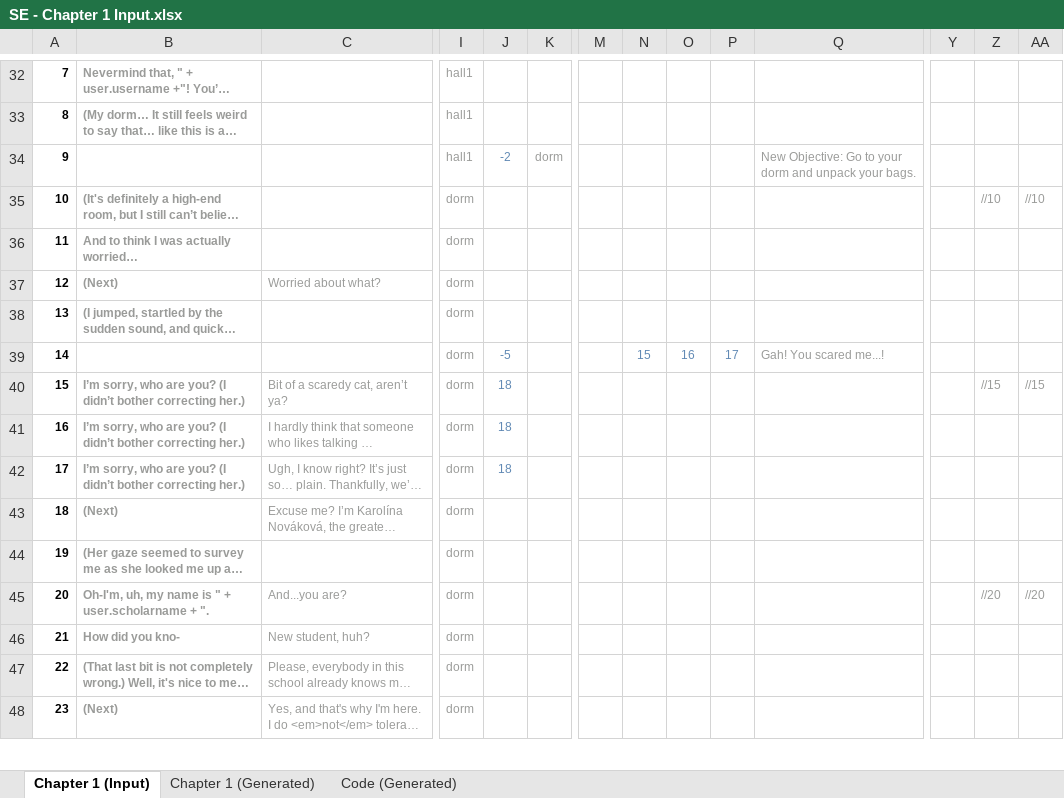
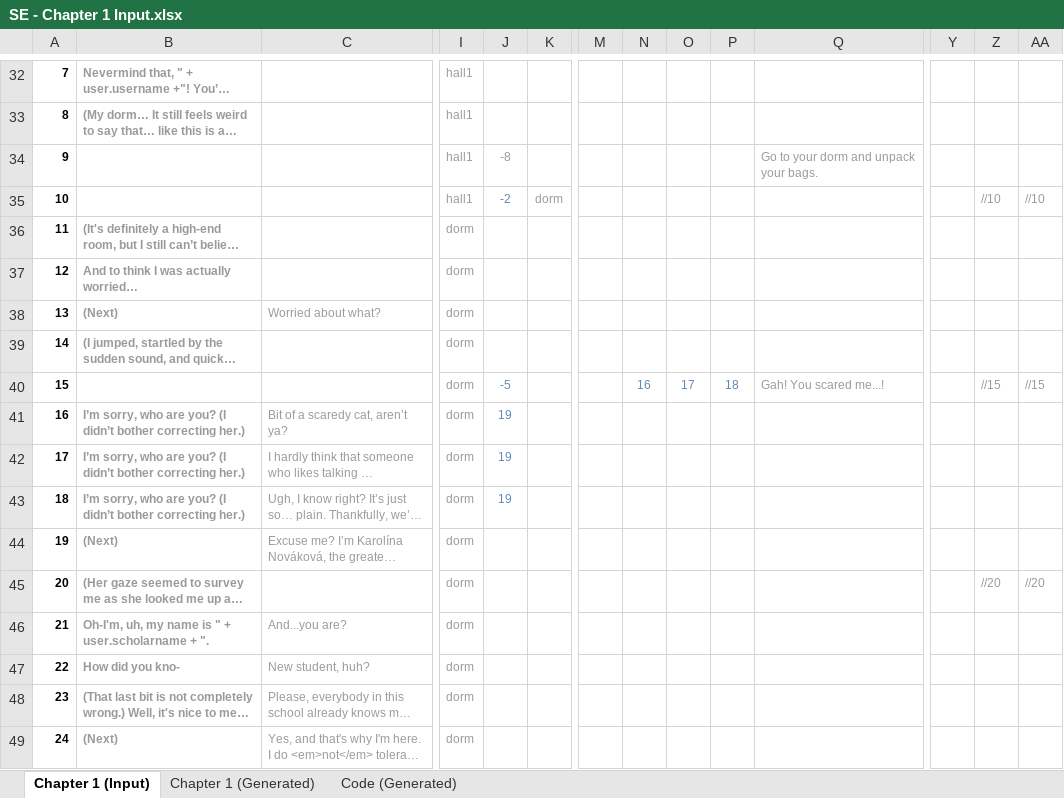
Before and after one commit to Lightshadow226/se, an Excel workbook: chapters (excel)/SE - Chapter 1 Input.xlsx, sheet Chapter 1 (Input), drawn as a sheet; only a part is shown, gaps mark what is left out; long unchanged cells end in …; values as stored, in another font and other column widths than the file's, no borders; conditional formats not drawn; removed rows and columns are numbered as before the commit, all else as after; rows hold the shown columns only; the diff covers the shown part only; the diff names each change by its address in the sheet, - before the commit and + after, or states it on an @@ line.

Commit message:
Ch. 1 Objectives

```diff
--- a/chapters (excel)/SE - Chapter 1 Input.xlsx (sheet Chapter 1 (Input))
+++ b/chapters (excel)/SE - Chapter 1 Input.xlsx (sheet Chapter 1 (Input))
-row 34: 9 |  |  | hall1 | -2 | dorm |  |  |  |  | New Objective: Go to your dorm and unpack your bags.
+row 34: 9 |  |  | hall1 | -8 |  |  |  |  |  | Go to your dorm and unpack your bags.
+row 35: 10 |  |  | hall1 | -2 | dorm |  |  |  |  |  |  | //10 | //10
@@ column A renumbered between rows 36 and 310 @@
-Z36: //10
+Z36: (empty)
-AA36: //10
+AA36: (empty)
-N40: 15
+N40: 16
-O40: 16
+O40: 17
-P40: 17
+P40: 18
-Z40: (empty)
+Z40: //15
-AA40: (empty)
+AA40: //15
-J41:J43: 18
+J41:J43: 19
-Z41: //15
+Z41: (empty)
-AA41: //15
+AA41: (empty)
-Z45: (empty)
+Z45: //20
-AA45: (empty)
+AA45: //20
-Z46: //20
+Z46: (empty)
-AA46: //20
+AA46: (empty)
```
Also changed, not shown: 14 added rows, 3 removed rows and 271 edited cells elsewhere in this sheet, sheet Chapter 1 (Generated), sheet Code (Generated), formulas that keep their value, 17 other files.
